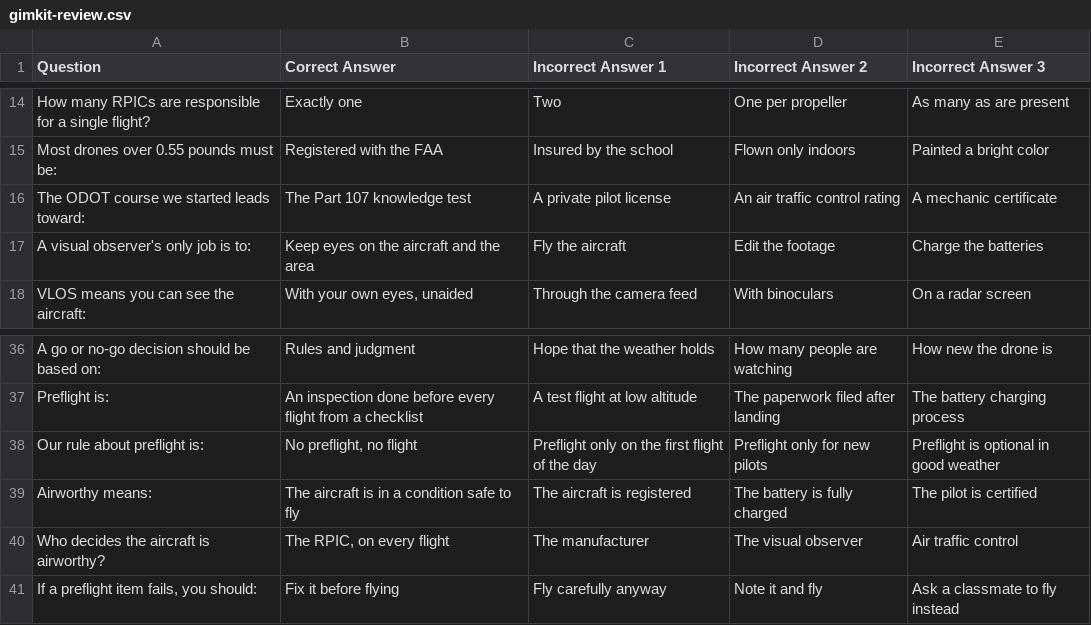
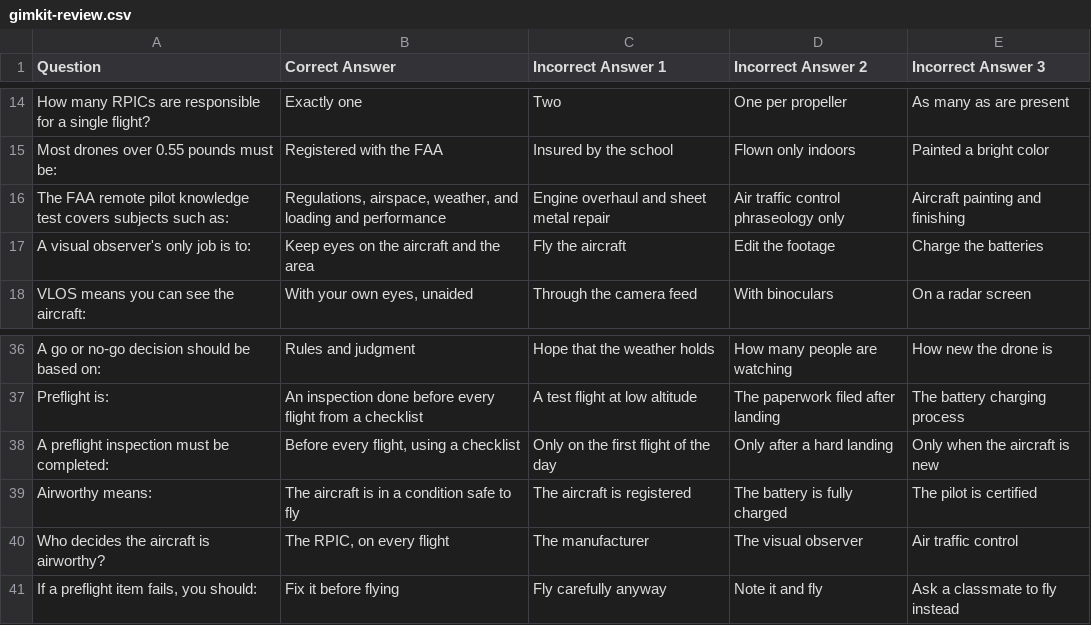
Before and after one commit to DryCreations/centerburg-course-planning, a CSV file: courses/aviation-uas/planning/week-3/gimkit-review.csv, drawn as a sheet; only a part is shown, gaps mark what is left out.

```diff
--- a/courses/aviation-uas/planning/week-3/gimkit-review.csv
+++ b/courses/aviation-uas/planning/week-3/gimkit-review.csv
@@ -15,3 +15,3 @@
 "Most drones over 0.55 pounds must be:","Registered with the FAA","Insured by the school","Flown only indoors","Painted a bright color"
-"The ODOT course we started leads toward:","The Part 107 knowledge test","A private pilot license","An air traffic control rating","A mechanic certificate"
+"The FAA remote pilot knowledge test covers subjects such as:","Regulations, airspace, weather, and loading and performance","Engine overhaul and sheet metal repair","Air traffic control phraseology only","Aircraft painting and finishing"
 "A visual observer's only job is to:","Keep eyes on the aircraft and the area","Fly the aircraft","Edit the footage","Charge the batteries"
@@ -37,3 +37,3 @@
 "Preflight is:","An inspection done before every flight from a checklist","A test flight at low altitude","The paperwork filed after landing","The battery charging process"
-"Our rule about preflight is:","No preflight, no flight","Preflight only on the first flight of the day","Preflight only for new pilots","Preflight is optional in good weather"
+"A preflight inspection must be completed:","Before every flight, using a checklist","Only on the first flight of the day","Only after a hard landing","Only when the aircraft is new"
 "Airworthy means:","The aircraft is in a condition safe to fly","The aircraft is registered","The battery is fully charged","The pilot is certified"
```
Also changed, not shown: courses/aviation-uas/planning/week-3/gimkit-rainout-backup.csv, courses/design-techniques/planning/week-3/gimkit-review.csv, 7 other files.
